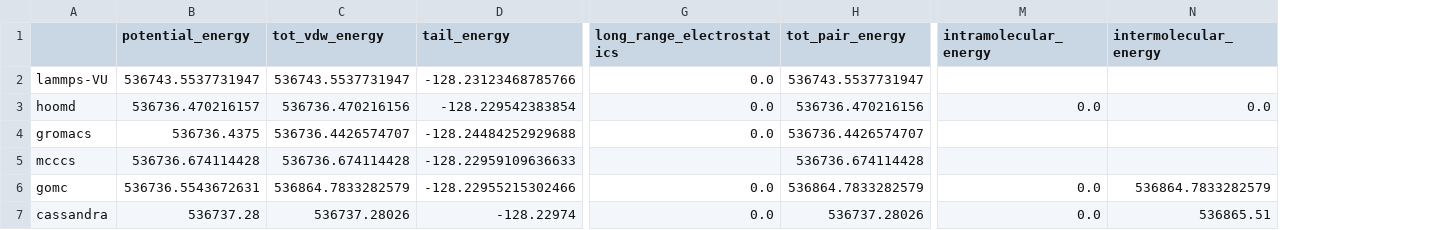
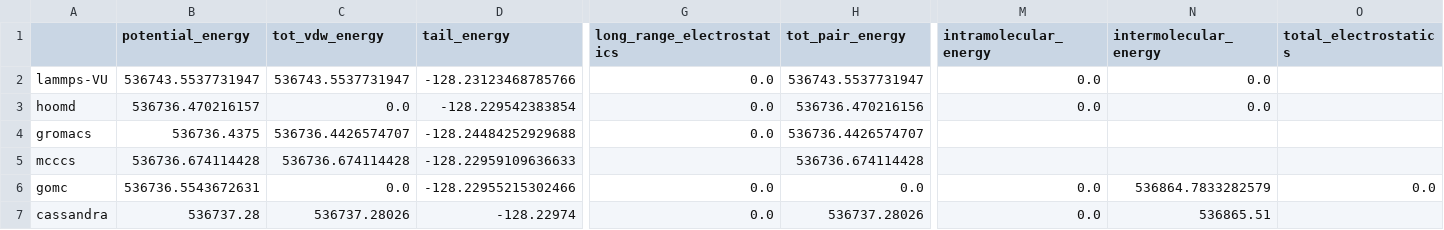
Before and after one commit to mosdef-hub/reproducibility_study, a CSV file: reproducibility_project/spe_subproject/csvs/methaneUA_spe.csv, drawn as a sheet; only a part is shown, gaps mark what is left out; the diff names each change by its address in the sheet, - before the commit and + after, or states it on an @@ line.

```diff
--- a/reproducibility_project/spe_subproject/csvs/methaneUA_spe.csv
+++ b/reproducibility_project/spe_subproject/csvs/methaneUA_spe.csv
+column O (total_electrostatics), row 6: 0.0
-M2 (intramolecular_energy): (empty)
+M2 (intramolecular_energy): 0.0
-N2 (intermolecular_energy): (empty)
+N2 (intermolecular_energy): 0.0
-C3 (tot_vdw_energy): 536736.470216156
+C3 (tot_vdw_energy): 0.0
-C6 (tot_vdw_energy): 536864.7833282579
+C6 (tot_vdw_energy): 0.0
-H6 (tot_pair_energy): 536864.7833282579
+H6 (tot_pair_energy): 0.0
```
Also changed, not shown: reproducibility_project/spe_subproject/csvs/benzeneUA_spe.csv, reproducibility_project/spe_subproject/csvs/ethanolAA_spe.csv, 24 other files.
